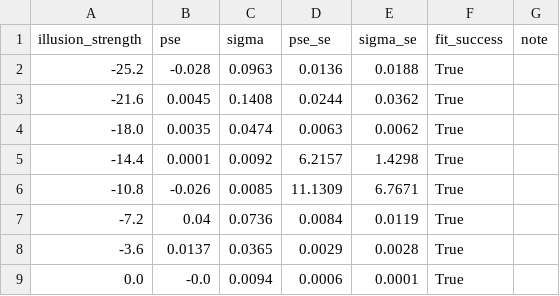
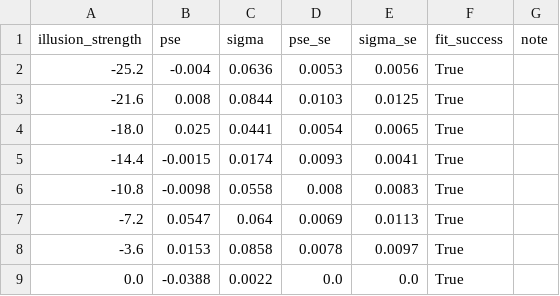
Before and after one commit to hugorydel/IllusionVLM, a CSV file: results/Ponzo/pse_summary.csv, drawn as a sheet; only a part is shown; the diff covers the shown part only.

Commit message:
feat: finalized Ponzo illusion analysis (found null effects)

```diff
--- a/results/Ponzo/pse_summary.csv
+++ b/results/Ponzo/pse_summary.csv
@@ -1,9 +1,9 @@
 illusion_strength,pse,sigma,pse_se,sigma_se,fit_success,note
--25.2,-0.028,0.0963,0.0136,0.0188,True,
--21.6,0.0045,0.1408,0.0244,0.0362,True,
--18.0,0.0035,0.0474,0.0063,0.0062,True,
--14.4,0.0001,0.0092,6.2157,1.4298,True,
--10.8,-0.026,0.0085,11.1309,6.7671,True,
--7.2,0.04,0.0736,0.0084,0.0119,True,
--3.6,0.0137,0.0365,0.0029,0.0028,True,
-0.0,-0.0,0.0094,0.0006,0.0001,True,
+-25.2,-0.004,0.0636,0.0053,0.0056,True,
+-21.6,0.008,0.0844,0.0103,0.0125,True,
+-18.0,0.025,0.0441,0.0054,0.0065,True,
+-14.4,-0.0015,0.0174,0.0093,0.0041,True,
+-10.8,-0.0098,0.0558,0.008,0.0083,True,
+-7.2,0.0547,0.064,0.0069,0.0113,True,
+-3.6,0.0153,0.0858,0.0078,0.0097,True,
+0.0,-0.0388,0.0022,0.0,0.0,True,
```
Also changed, not shown: 28 edited cells elsewhere in this file, 35 other files.
